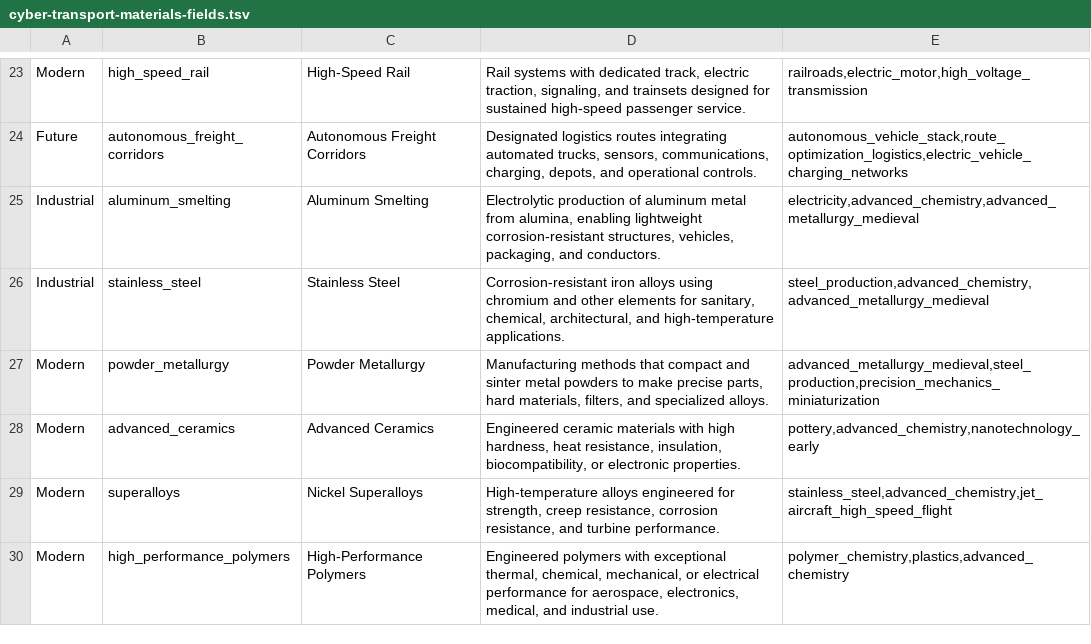
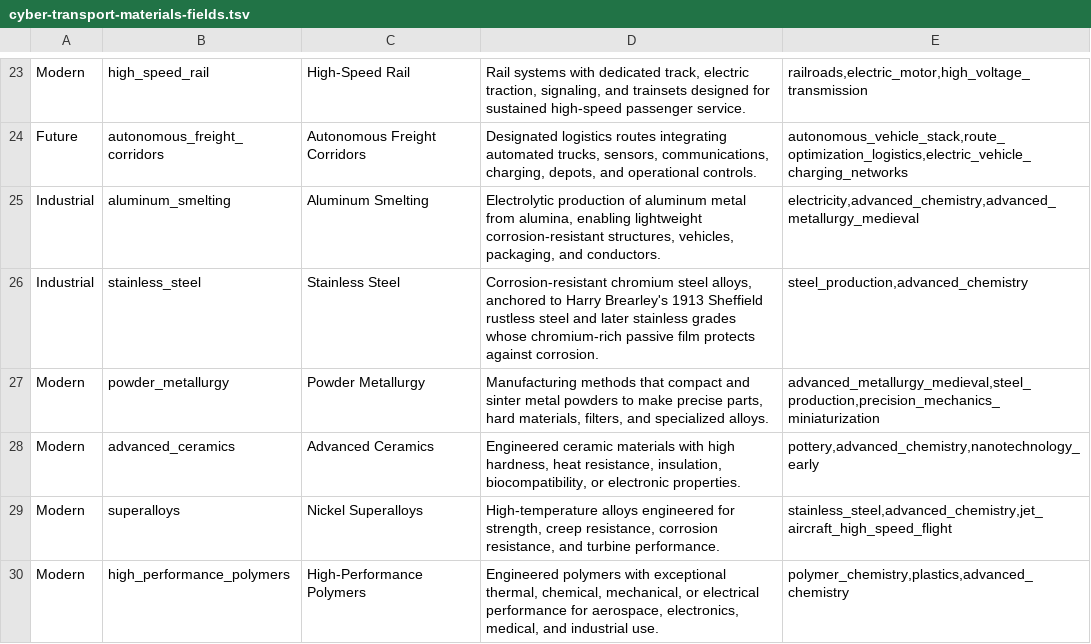
Before and after one commit to yodakohl/techtree, a TSV file: data/expansion/cyber-transport-materials-fields.tsv, drawn as a sheet; only a part is shown, gaps mark what is left out.

Commit message:
Source-check stainless steel (#128)
Source-check stainless steel

```diff
--- a/data/expansion/cyber-transport-materials-fields.tsv
+++ b/data/expansion/cyber-transport-materials-fields.tsv
@@ -25,3 +25,3 @@ Future	autonomous_freight_corridors	Autonomous Freight Corridors	Designated logi
 Industrial	aluminum_smelting	Aluminum Smelting	Electrolytic production of aluminum metal from alumina, enabling lightweight corrosion-resistant structures, vehicles, packaging, and conductors.	electricity,advanced_chemistry,advanced_metallurgy_medieval
-Industrial	stainless_steel	Stainless Steel	Corrosion-resistant iron alloys using chromium and other elements for sanitary, chemical, architectural, and high-temperature applications.	steel_production,advanced_chemistry,advanced_metallurgy_medieval
+Industrial	stainless_steel	Stainless Steel	Corrosion-resistant chromium steel alloys, anchored to Harry Brearley's 1913 Sheffield rustless steel and later stainless grades whose chromium-rich passive film protects against corrosion.	steel_production,advanced_chemistry
 Modern	powder_metallurgy	Powder Metallurgy	Manufacturing methods that compact and sinter metal powders to make precise parts, hard materials, filters, and specialized alloys.	advanced_metallurgy_medieval,steel_production,precision_mechanics_miniaturization
```
Also changed, not shown: 8 other files.
